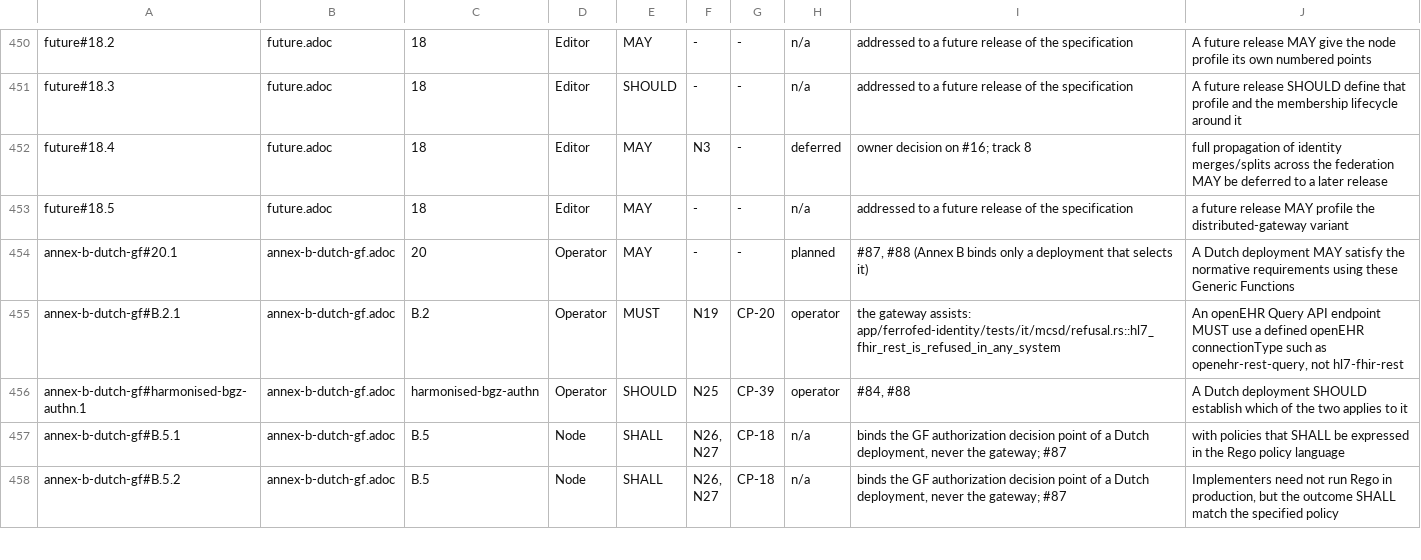
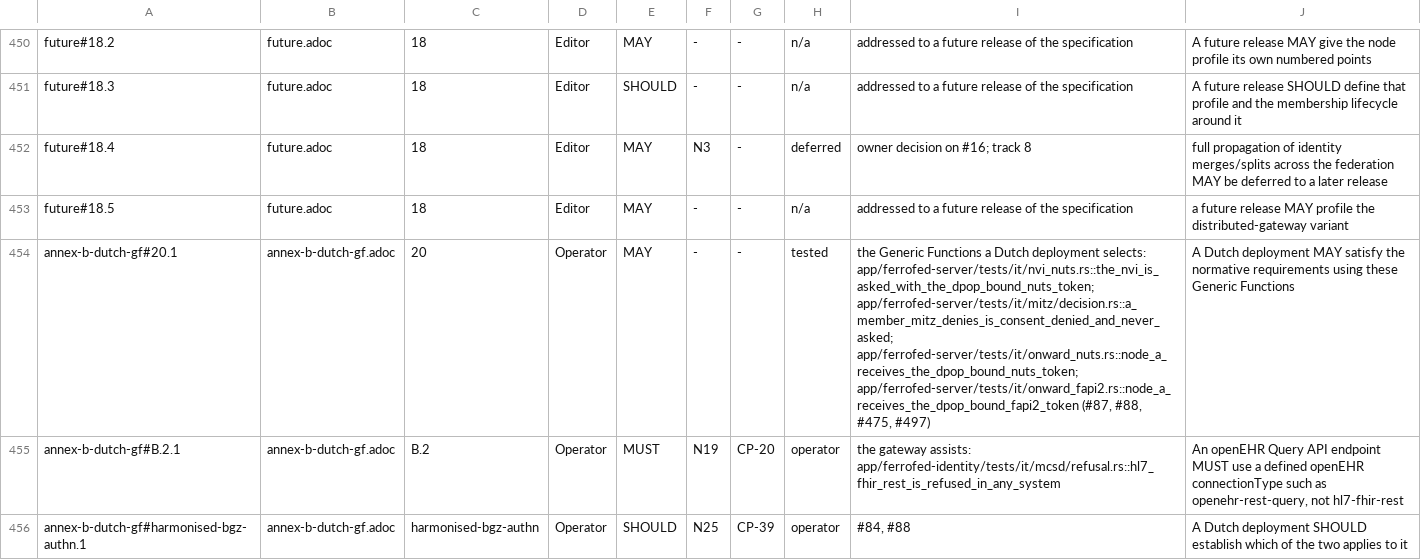
Before and after one commit to FerroHEALTH/FerroFED, a TSV file: conformance/obligations.tsv, drawn as a sheet; only a part is shown, gaps mark what is left out; the shorter side is filled out with more unchanged rows; the diff covers the shown part only; the diff names each change by its address in the sheet, - before the commit and + after, or states it on an @@ line.

Commit message:
docs(conformance): bring the decision register, the obligations and the claims up to date
A46 in docs/architecture.md now records CP-14 as deferred on the owner's
N41 routing decision on #64, as the matrix does. The obligations row for
the route-read rule reads CP-14 deferred.

Six obligations rows still read planned after their work shipped, each now
tested with the tests that show it: the versioned-write routing of N23
over CONTRIBUTIONs (#286; canonical XML stays refused until #308), the
regional authentication stack of section 13.3 (the Nuts and FAPI 2.0
grants, Mitz, and the caller conveyed under every grant), one localizer
seam over a plain and a consent-aware localizer, and the Annex B Generic
Functions.

The claims page records v0.0.8 as released on 2026-10-04, lists what
v0.0.9 carries on main, and plans only what is still open. The statement
names CP-20 and CP-39 as tested without a marker, since a marker on an
Operator point belongs to a harness check that writes a finding.

```diff
--- a/conformance/obligations.tsv
+++ b/conformance/obligations.tsv
-H454: planned
+H454: tested
-I454: #87, #88 (Annex B binds only a deployment that selects it)
+I454: the Generic Functions a Dutch deployment selects: app/ferrofed-server/tests/it/nvi_nuts.rs::the_nvi_is_asked_with_the_dpop_bound_nuts_token; app/ferrofed-server/tests/it/mitz/decision.rs::a_member_mitz_denies_is_consent_denied_and_never_asked; app/ferrofed-server/tests/it/onward_nuts.rs::node_a_receives_the_dpop_bound_nuts_token; app/ferrofed-server/tests/it/onward_fapi2.rs::node_a_receives_the_dpop_bound_fapi2_token (#87, #88, #475, #497)
```
Also changed, not shown: 11 edited cells elsewhere in this file, 5 other files.
